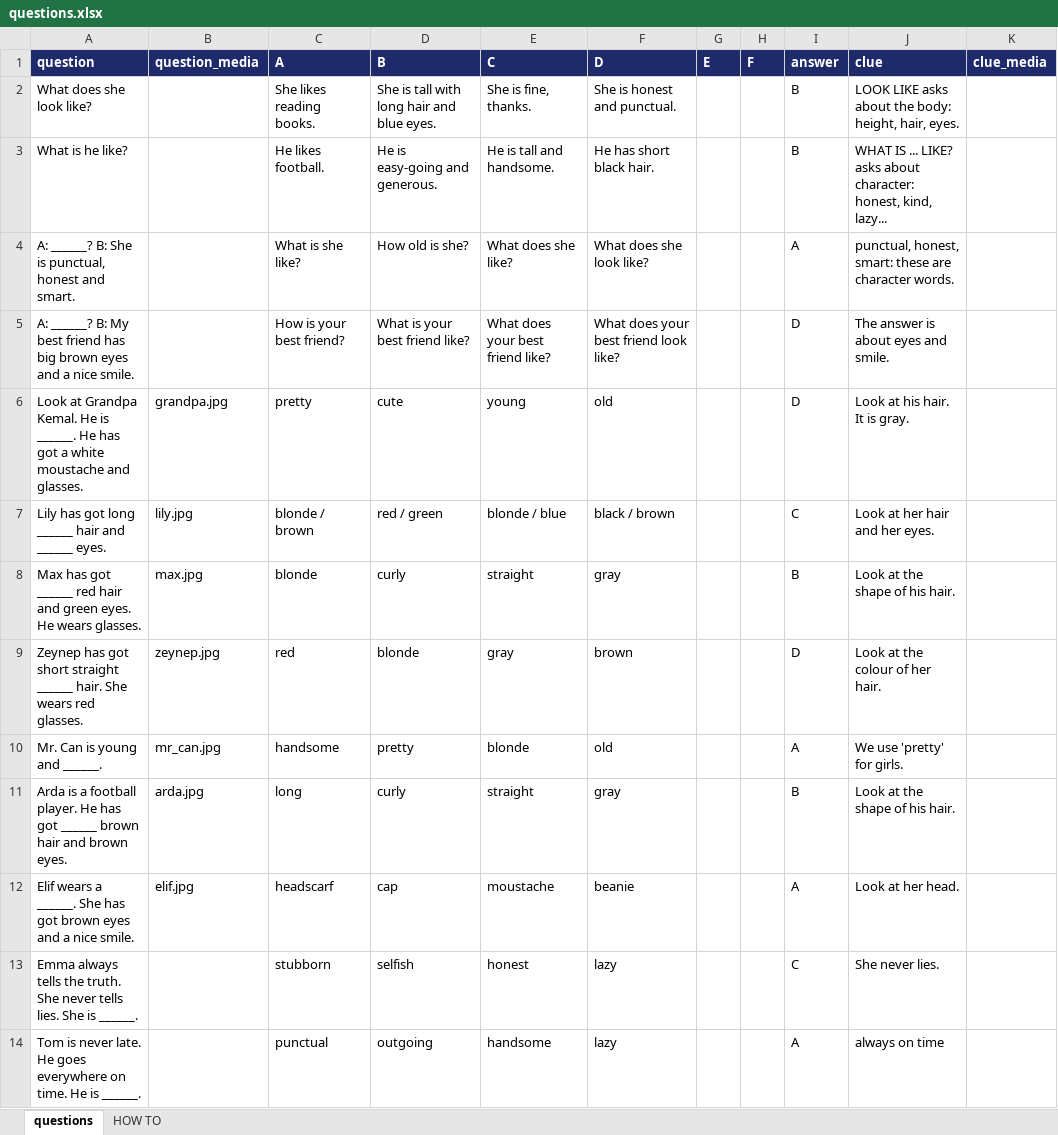
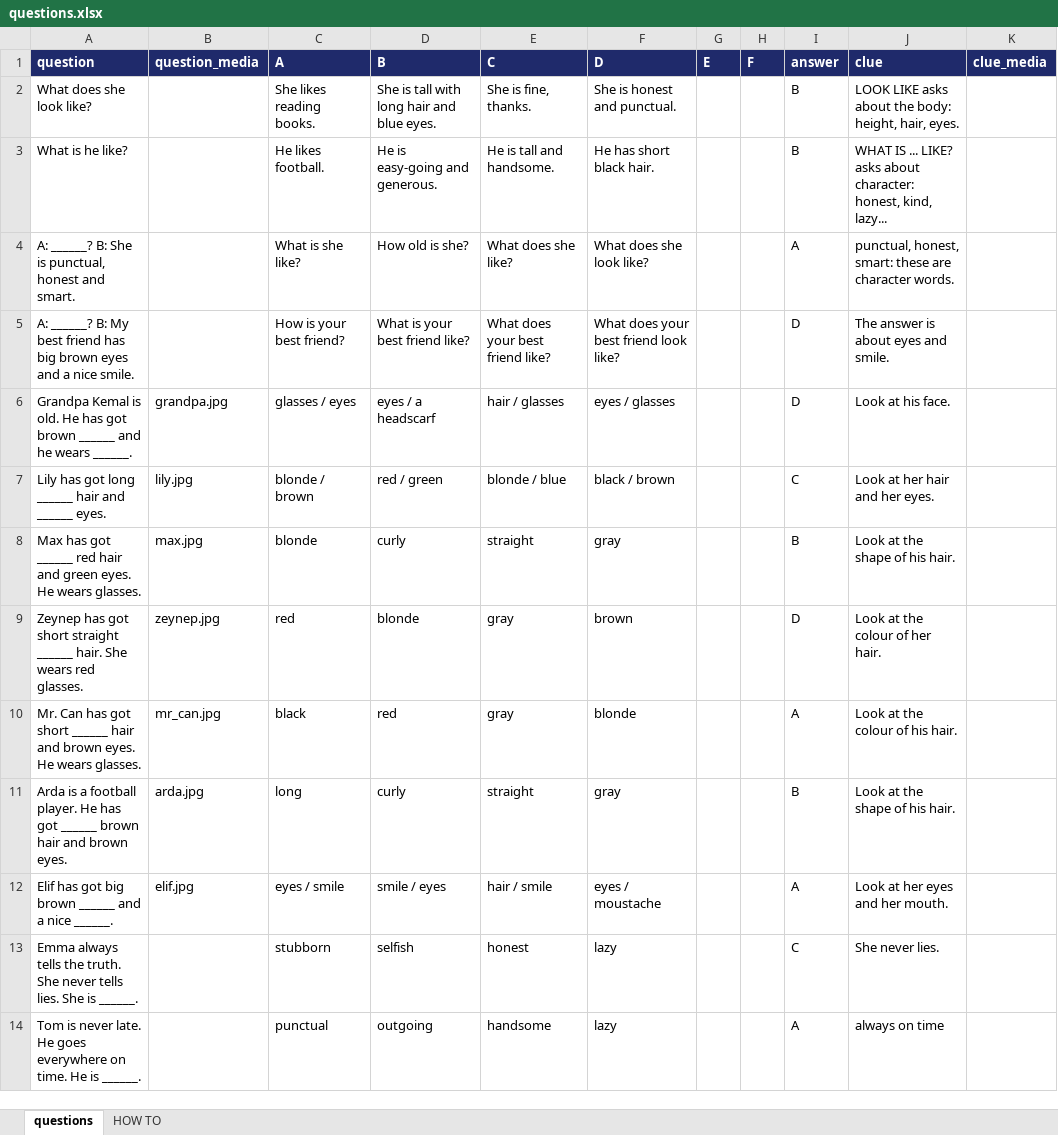
Before and after one commit to Intrudez/pedagogicompete, an Excel workbook: sets/grade7-theme1-set1/questions.xlsx, sheet questions, drawn as a sheet; only a part is shown; values as stored, in another font and other column widths than the file's, no borders; removed rows and columns are numbered as before the commit, all else as after; the diff names each change by its address in the sheet, - before the commit and + after, or states it on an @@ line.

```diff
--- a/sets/grade7-theme1-set1/questions.xlsx (sheet questions)
+++ b/sets/grade7-theme1-set1/questions.xlsx (sheet questions)
-row 6: Look at Grandpa Kemal. He is ______. He has got a white moustache and glasses. | grandpa.jpg | pretty | cute | young | old |  |  | D | Look at his hair. It is gray.
+row 6: Grandpa Kemal is old. He has got brown ______ and he wears ______. | grandpa.jpg | glasses / eyes | eyes / a headscarf | hair / glasses | eyes / glasses |  |  | D | Look at his face.
-row 10: Mr. Can is young and ______. | mr_can.jpg | handsome | pretty | blonde | old |  |  | A | We use 'pretty' for girls.
+row 10: Mr. Can has got short ______ hair and brown eyes. He wears glasses. | mr_can.jpg | black | red | gray | blonde |  |  | A | Look at the colour of his hair.
-row 12: Elif wears a ______. She has got brown eyes and a nice smile. | elif.jpg | headscarf | cap | moustache | beanie |  |  | A | Look at her head.
+row 12: Elif has got big brown ______ and a nice ______. | elif.jpg | eyes / smile | smile / eyes | hair / smile | eyes / moustache |  |  | A | Look at her eyes and her mouth.
```
Also changed, not shown: sets/grade7-theme1-set2/questions.xlsx.
